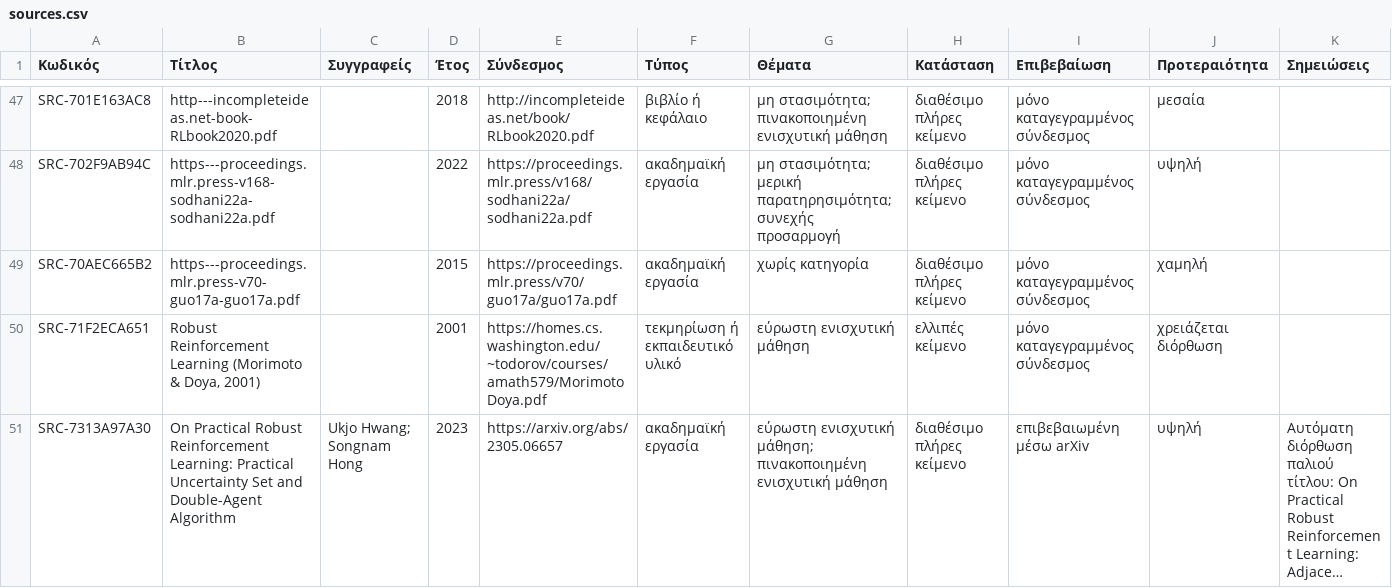
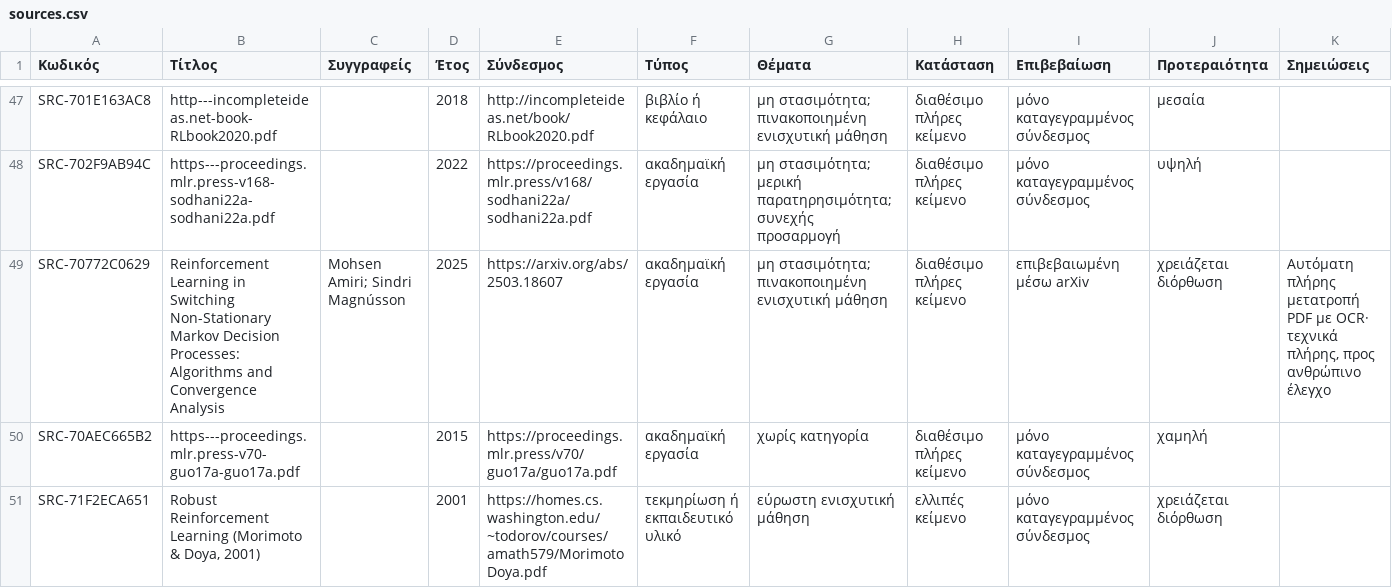
Before and after one commit to MariosGiannakaras/ThesisBibliography, a CSV file: thesis-package/catalog/sources.csv, drawn as a sheet; only a part is shown, gaps mark what is left out; the shorter side is filled out with more unchanged rows; long unchanged cells end in …; the diff covers the shown part only.

```diff
--- a/thesis-package/catalog/sources.csv
+++ b/thesis-package/catalog/sources.csv
@@ -48,2 +48,3 @@ SRC-701E163AC8,http---incompleteideas.net-book-RLbook2020.pdf,,2018,http://incom
 SRC-702F9AB94C,https---proceedings.mlr.press-v168-sodhani22a-sodhani22a.pdf,,2022,https://proceedings.mlr.press/v168/sodhani22a/sodhani22a.pdf,ακαδημαϊκή εργασία,μη στασιμότητα; μερική παρατηρησιμότητα; συνεχής προσαρμογή,διαθέσιμο πλήρες κείμενο,μόνο καταγεγραμμένος σύνδεσμος,υψηλή,
+SRC-70772C0629,Reinforcement Learning in Switching Non-Stationary Markov Decision Processes: Algorithms and Convergence Analysis,Mohsen Amiri; Sindri Magnússon,2025,https://arxiv.org/abs/2503.18607,ακαδημαϊκή εργασία,μη στασιμότητα; πινακοποιημένη ενισχυτική μάθηση,διαθέσιμο πλήρες κείμενο,επιβεβαιωμένη μέσω arXiv,χρειάζεται διόρθωση,"Αυτόματη πλήρης μετατροπή PDF με OCR· τεχνικά πλήρης, προς ανθρώπινο έλεγχο"
 SRC-70AEC665B2,https---proceedings.mlr.press-v70-guo17a-guo17a.pdf,,2015,https://proceedings.mlr.press/v70/guo17a/guo17a.pdf,ακαδημαϊκή εργασία,χωρίς κατηγορία,διαθέσιμο πλήρες κείμενο,μόνο καταγεγραμμένος σύνδεσμος,χαμηλή,
```
Also changed, not shown: 2 added rows elsewhere in this file, thesis-package/manifest.csv, 8 other files.
